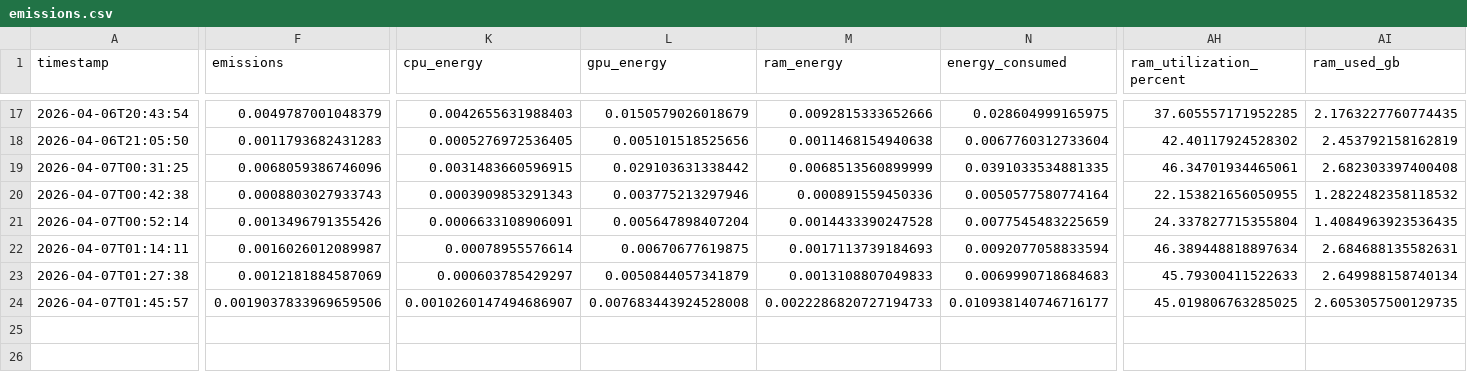
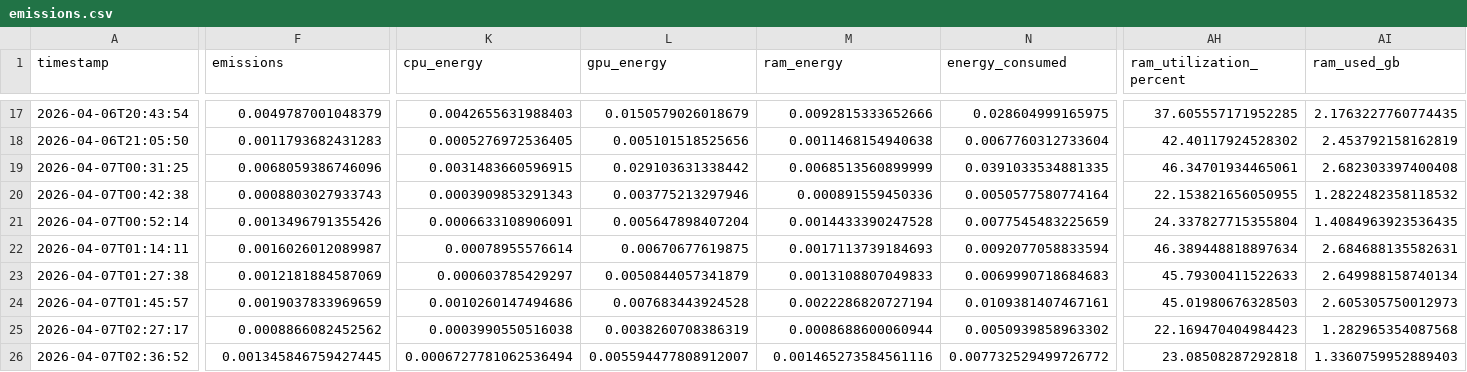
Before and after one commit to alejandroldz/LLM-Energy-Benchmark, a CSV file: emissions.csv, drawn as a sheet; only a part is shown, gaps mark what is left out; rows hold the shown columns only; the diff names each change by its address in the sheet, - before the commit and + after, or states it on an @@ line.

```diff
--- a/emissions.csv
+++ b/emissions.csv
-F24 (emissions): 0.0019037833969659506
+F24 (emissions): 0.0019037833969659
-K24 (cpu_energy): 0.0010260147494686907
+K24 (cpu_energy): 0.0010260147494686
-L24 (gpu_energy): 0.007683443924528008
+L24 (gpu_energy): 0.007683443924528
-M24 (ram_energy): 0.0022286820727194733
+M24 (ram_energy): 0.0022286820727194
-N24 (energy_consumed): 0.010938140746716177
+N24 (energy_consumed): 0.0109381407467161
-AH24 (ram_utilization_percent): 45.019806763285025
+AH24 (ram_utilization_percent): 45.01980676328503
-AI24 (ram_used_gb): 2.6053057500129735
+AI24 (ram_used_gb): 2.605305750012973
+row 25: 2026-04-07T02:27:17 | 0.0008866082452562 | 0.0003990550516038 | 0.0038260708386319 | 0.0008688600060944 | 0.0050939858963302 | 22.169470404984423 | 1.282965354087568
+row 26: 2026-04-07T02:36:52 | 0.001345846759427445 | 0.0006727781062536494 | 0.005594477808912007 | 0.001465273584561116 | 0.007732529499726772 | 23.08508287292818 | 1.3360759952889403
```
Also changed, not shown: resultados.csv, 3 other files.
